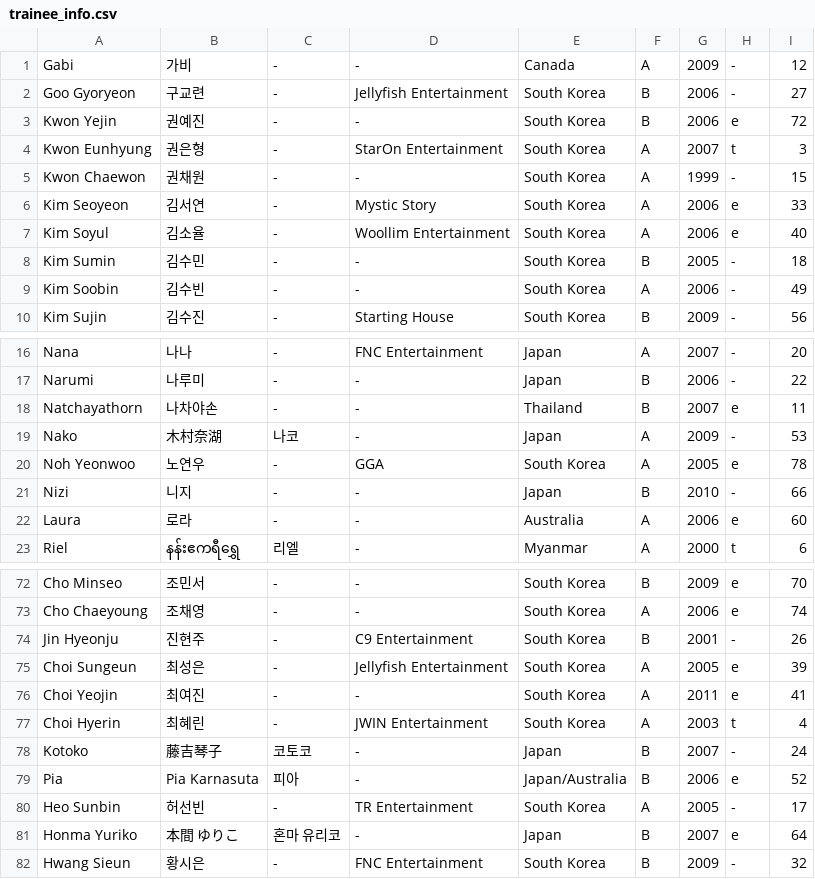
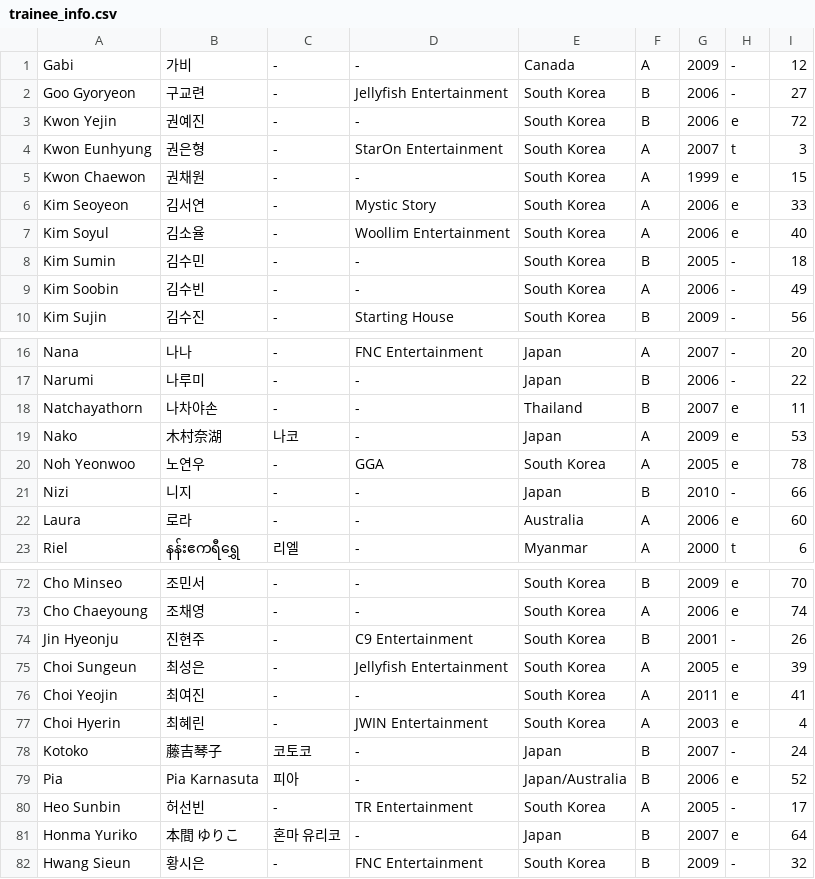
Before and after one commit to universeticket/universeticket.github.io, a CSV file: trainee_info.csv, drawn as a sheet; only a part is shown, gaps mark what is left out.

```diff
--- a/trainee_info.csv
+++ b/trainee_info.csv
@@ -4,3 +4,3 @@
 "Kwon Eunhyung","권은형","-","StarOn Entertainment","South Korea","A","2007","t","3"
-"Kwon Chaewon","권채원","-","-","South Korea","A","1999","-","15"
+"Kwon Chaewon","권채원","-","-","South Korea","A","1999","e","15"
 "Kim Seoyeon","김서연","-","Mystic Story","South Korea","A","2006","e","33"
@@ -18,3 +18,3 @@
 "Natchayathorn","나차야손","-","-","Thailand","B","2007","e","11"
-"Nako","木村奈湖","나코","-","Japan","A","2009","-","53"
+"Nako","木村奈湖","나코","-","Japan","A","2009","e","53"
 "Noh Yeonwoo","노연우","-","GGA","South Korea","A"," 2005","e","78"
@@ -76,3 +76,3 @@
 "Choi Yeojin","최여진","-","-","South Korea","A","2011","e","41"
-"Choi Hyerin","최혜린","-","JWIN Entertainment","South Korea","A","2003","t","4"
+"Choi Hyerin","최혜린","-","JWIN Entertainment","South Korea","A","2003","e","4"
 "Kotoko","藤吉琴子","코토코","-","Japan","B","2007","-","24"
```
Also changed, not shown: 1 other file.
